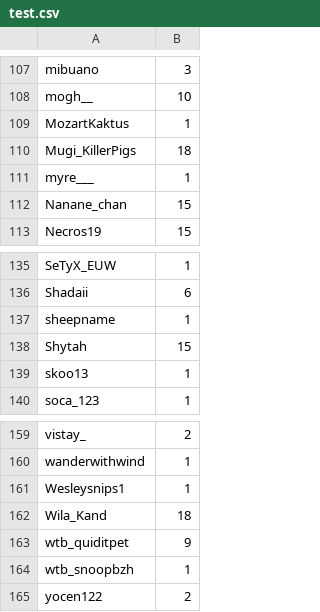
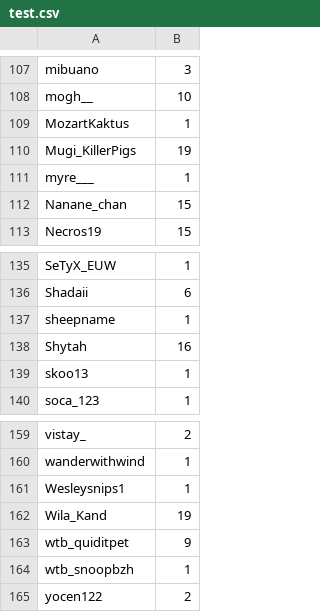
Before and after one commit to merciraph/Giveaway, a CSV file: data/test.csv, drawn as a sheet; only a part is shown, gaps mark what is left out.

Commit message:
Synchro 25/11/2026 - 18:12

```diff
--- a/data/test.csv
+++ b/data/test.csv
@@ -109,3 +109,3 @@ mogh__,10
 MozartKaktus,1
-Mugi_KillerPigs,18
+Mugi_KillerPigs,19
 myre___,1
@@ -137,3 +137,3 @@ Shadaii,6
 sheepname,1
-Shytah,15
+Shytah,16
 skoo13,1
@@ -161,3 +161,3 @@ wanderwithwind,1
 Wesleysnips1,1
-Wila_Kand,18
+Wila_Kand,19
 wtb_quiditpet,9
```
